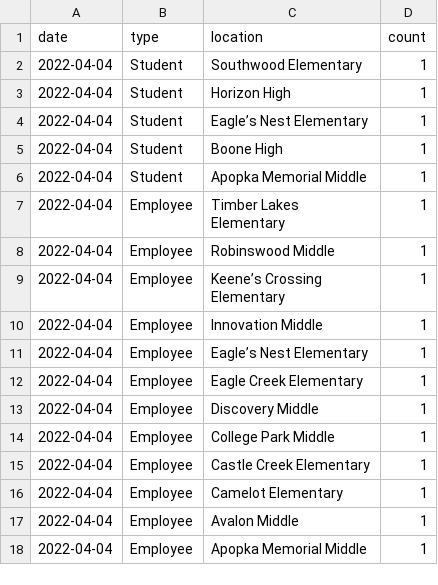
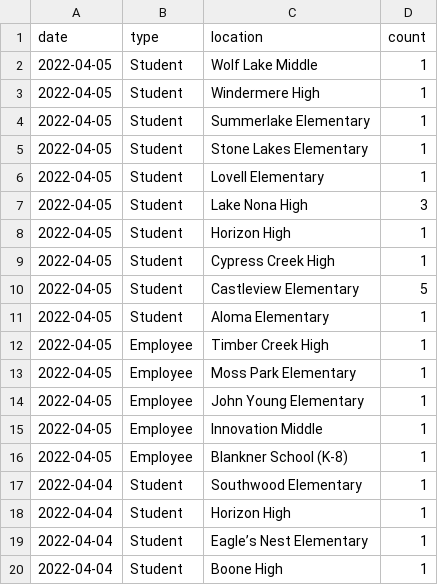
Before and after one commit to leggt/ocps-covid-csv, a CSV file: data/2021-2022-cases.csv, drawn as a sheet; only a part is shown; the shorter side is filled out with more unchanged rows; the diff names each change by its address in the sheet, - before the commit and + after, or states it on an @@ line.

Commit message:
Updating data

```diff
--- a/data/2021-2022-cases.csv
+++ b/data/2021-2022-cases.csv
+row 2: 2022-04-05 | Student | Wolf Lake Middle | 1
+row 3: 2022-04-05 | Student | Windermere High | 1
+row 4: 2022-04-05 | Student | Summerlake Elementary | 1
+row 5: 2022-04-05 | Student | Stone Lakes Elementary | 1
+row 6: 2022-04-05 | Student | Lovell Elementary | 1
+row 7: 2022-04-05 | Student | Lake Nona High | 3
+row 8: 2022-04-05 | Student | Horizon High | 1
+row 9: 2022-04-05 | Student | Cypress Creek High | 1
+row 10: 2022-04-05 | Student | Castleview Elementary | 5
+row 11: 2022-04-05 | Student | Aloma Elementary | 1
+row 12: 2022-04-05 | Employee | Timber Creek High | 1
+row 13: 2022-04-05 | Employee | Moss Park Elementary | 1
+row 14: 2022-04-05 | Employee | John Young Elementary | 1
+row 15: 2022-04-05 | Employee | Innovation Middle | 1
+row 16: 2022-04-05 | Employee | Blankner School (K-8) | 1
```
